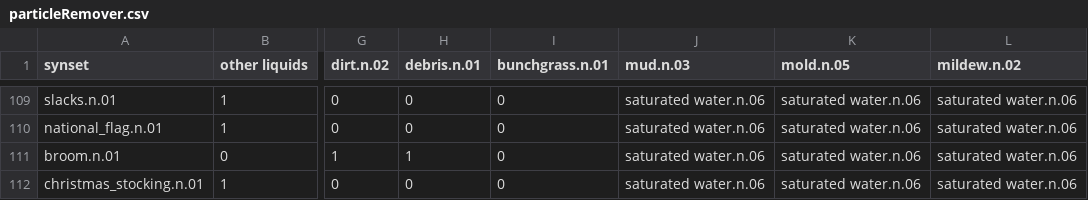
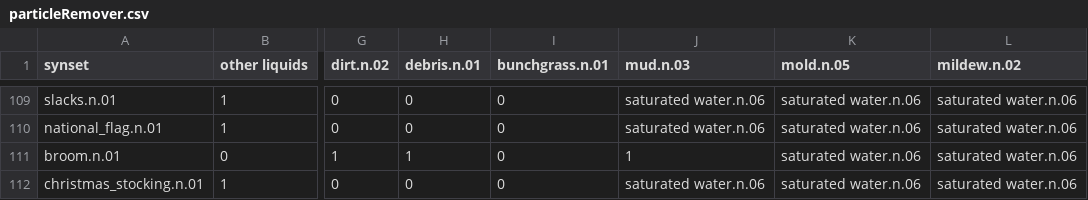
Before and after one commit to StanfordVL/OmniGibson, a CSV file: bddl/bddl/generated_data/prop_param_annots/particleRemover.csv, drawn as a sheet; only a part is shown, gaps mark what is left out; the diff names each change by its address in the sheet, - before the commit and + after, or states it on an @@ line.

```diff
--- a/bddl/bddl/generated_data/prop_param_annots/particleRemover.csv
+++ b/bddl/bddl/generated_data/prop_param_annots/particleRemover.csv
-J111 (mud.n.03): saturated water.n.06
+J111 (mud.n.03): 1
```
Also changed, not shown: 2 other files.
